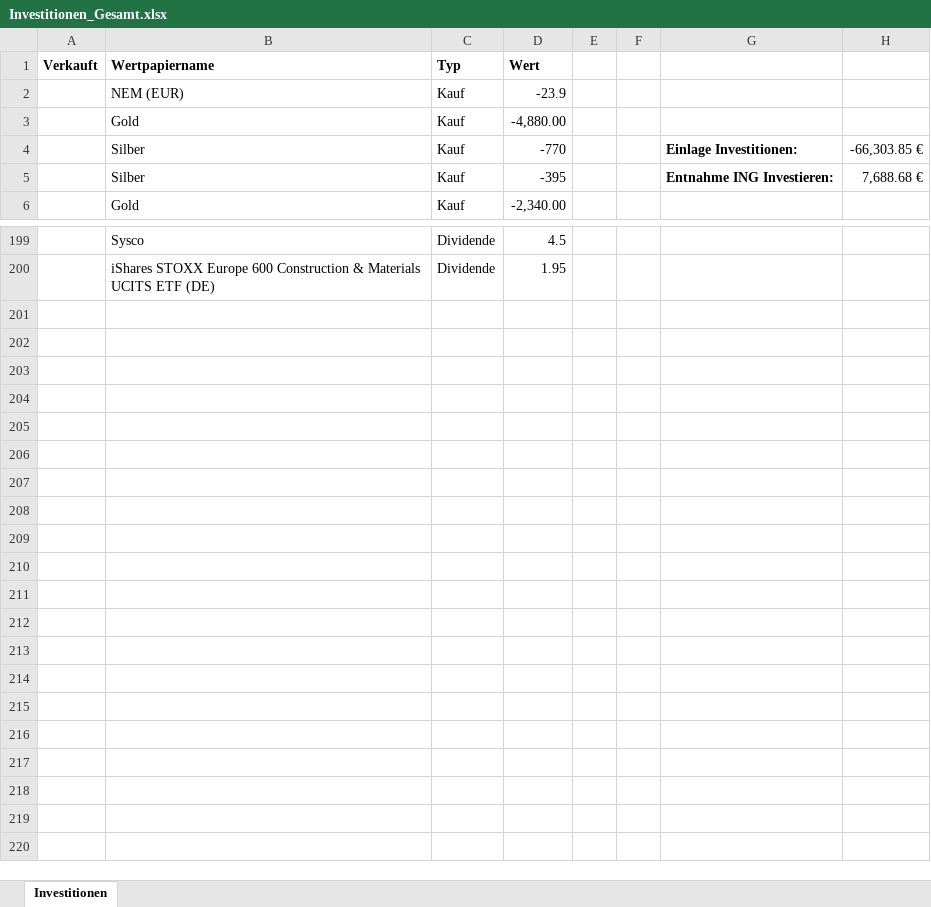
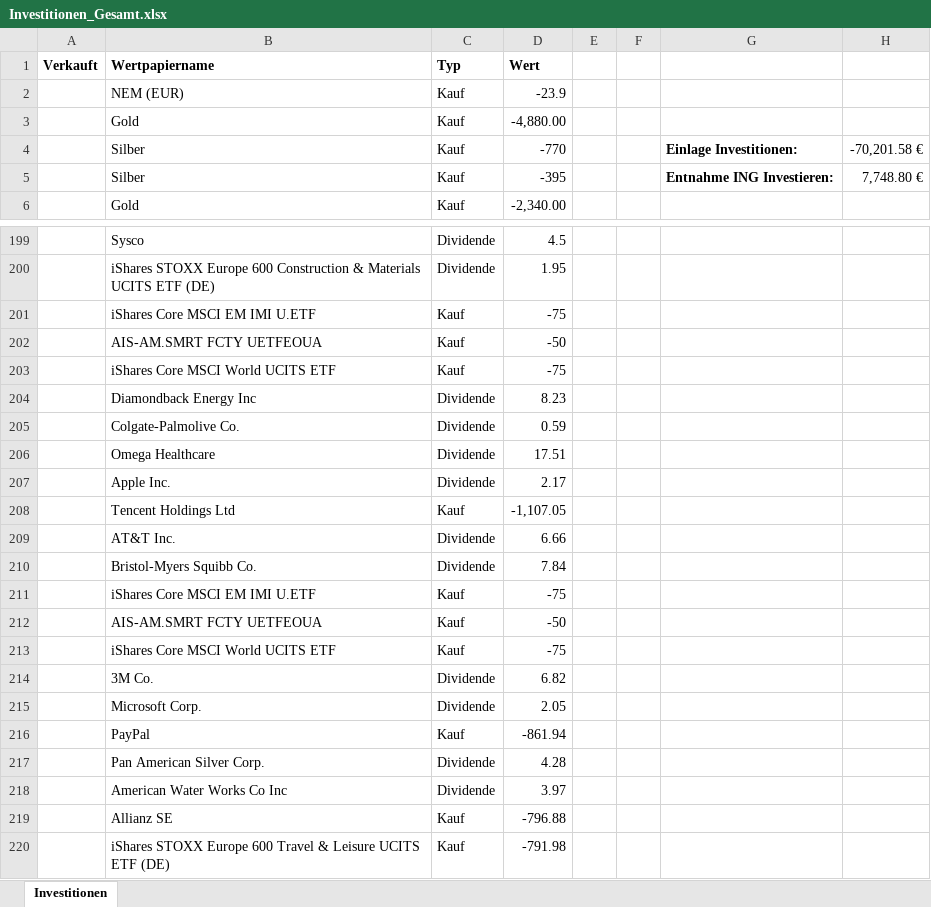
Before and after one commit to re1nsch/my_stock_data, an Excel workbook: portfolio_performance/data/Investitionen_Gesamt.xlsx, sheet Investitionen, drawn as a sheet; only a part is shown, gaps mark what is left out; values as stored, in another font and other column widths than the file's, no borders; the diff names each change by its address in the sheet, - before the commit and + after, or states it on an @@ line.

```diff
--- a/portfolio_performance/data/Investitionen_Gesamt.xlsx (sheet Investitionen)
+++ b/portfolio_performance/data/Investitionen_Gesamt.xlsx (sheet Investitionen)
-H4: -66,303.85 €
+H4: -70,201.58 €
-H5: 7,688.68 €
+H5: 7,748.80 €
+row 201:  | iShares Core MSCI EM IMI U.ETF | Kauf | -75
+row 202:  | AIS-AM.SMRT FCTY UETFEOUA | Kauf | -50
+row 203:  | iShares Core MSCI World UCITS ETF | Kauf | -75
+row 204:  | Diamondback Energy Inc | Dividende | 8.23
+row 205:  | Colgate-Palmolive Co. | Dividende | 0.59
+row 206:  | Omega Healthcare | Dividende | 17.51
+row 207:  | Apple Inc. | Dividende | 2.17
+row 208:  | Tencent Holdings Ltd | Kauf | -1,107.05
+row 209:  | AT&T Inc. | Dividende | 6.66
+row 210:  | Bristol-Myers Squibb Co. | Dividende | 7.84
+row 211:  | iShares Core MSCI EM IMI U.ETF | Kauf | -75
+row 212:  | AIS-AM.SMRT FCTY UETFEOUA | Kauf | -50
+row 213:  | iShares Core MSCI World UCITS ETF | Kauf | -75
+row 214:  | 3M Co. | Dividende | 6.82
+row 215:  | Microsoft Corp. | Dividende | 2.05
+row 216:  | PayPal | Kauf | -861.94
+row 217:  | Pan American Silver Corp. | Dividende | 4.28
+row 218:  | American Water Works Co Inc | Dividende | 3.97
+row 219:  | Allianz SE | Kauf | -796.88
+row 220:  | iShares STOXX Europe 600 Travel & Leisure UCITS ETF (DE) | Kauf | -791.98
```
Also changed, not shown: 5 other files.
